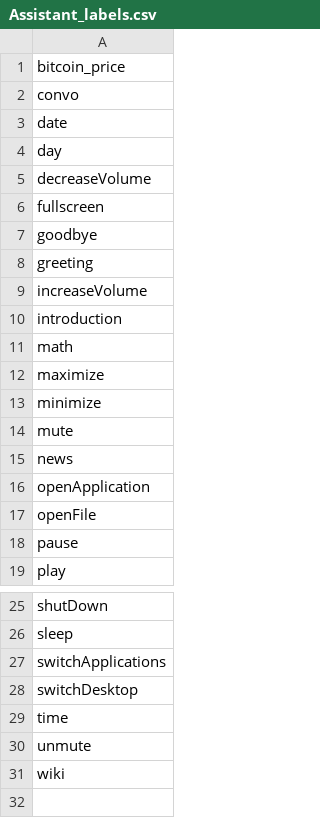
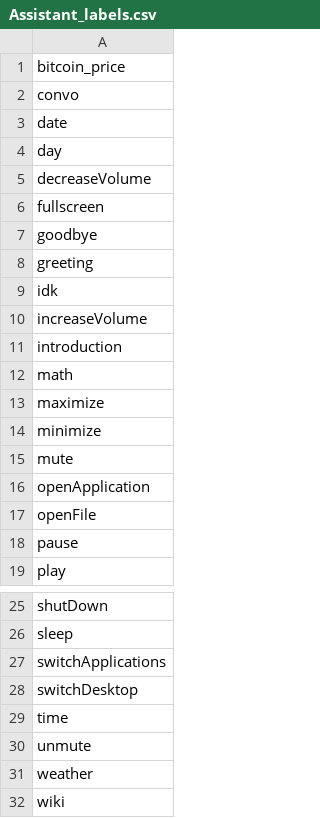
Before and after one commit to nspeer12/dexter, a CSV file: Core/assistant/model/Assistant_labels.csv, drawn as a sheet; only a part is shown, gaps mark what is left out; removed rows and columns are numbered as before the commit, all else as after; the diff names each change by its address in the sheet, - before the commit and + after, or states it on an @@ line.

```diff
--- a/Core/assistant/model/Assistant_labels.csv
+++ b/Core/assistant/model/Assistant_labels.csv
+row 9: idk
-row 15: news
+row 31: weather
```
Also changed, not shown: Core/assistant/model/Assistant_features.csv, 18 other files.
